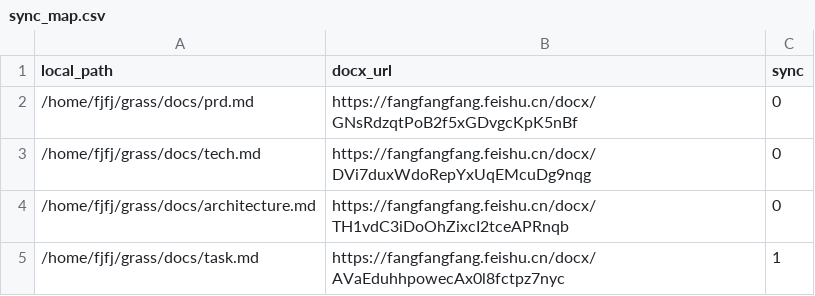
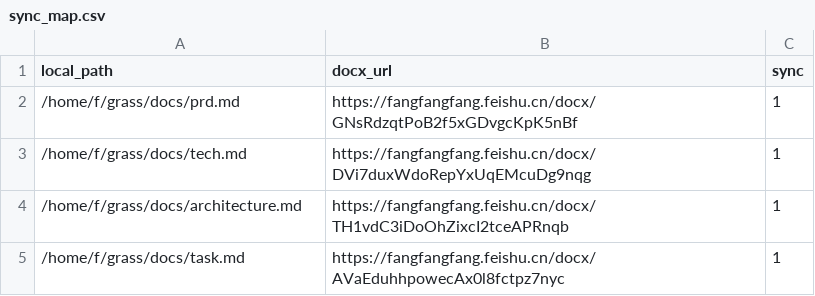
Before and after one commit to FangZiyong/grass, a CSV file: docs/sync_map.csv, drawn as a sheet.

```diff
--- a/docs/sync_map.csv
+++ b/docs/sync_map.csv
@@ -1,5 +1,5 @@
 local_path,docx_url,sync
-/home/fjfj/grass/docs/prd.md,https://fangfangfang.feishu.cn/docx/GNsRdzqtPoB2f5xGDvgcKpK5nBf,0
-/home/fjfj/grass/docs/tech.md,https://fangfangfang.feishu.cn/docx/DVi7duxWdoRepYxUqEMcuDg9nqg,0
-/home/fjfj/grass/docs/architecture.md,https://fangfangfang.feishu.cn/docx/TH1vdC3iDoOhZixcI2tceAPRnqb,0
-/home/fjfj/grass/docs/task.md,https://fangfangfang.feishu.cn/docx/AVaEduhhpowecAx0l8fctpz7nyc,1
+/home/f/grass/docs/prd.md,https://fangfangfang.feishu.cn/docx/GNsRdzqtPoB2f5xGDvgcKpK5nBf,1
+/home/f/grass/docs/tech.md,https://fangfangfang.feishu.cn/docx/DVi7duxWdoRepYxUqEMcuDg9nqg,1
+/home/f/grass/docs/architecture.md,https://fangfangfang.feishu.cn/docx/TH1vdC3iDoOhZixcI2tceAPRnqb,1
+/home/f/grass/docs/task.md,https://fangfangfang.feishu.cn/docx/AVaEduhhpowecAx0l8fctpz7nyc,1
```
Also changed, not shown: 38 other files.
